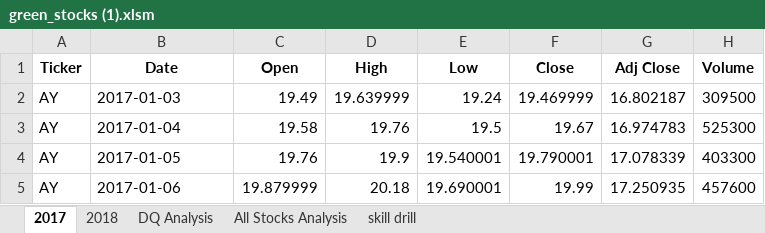
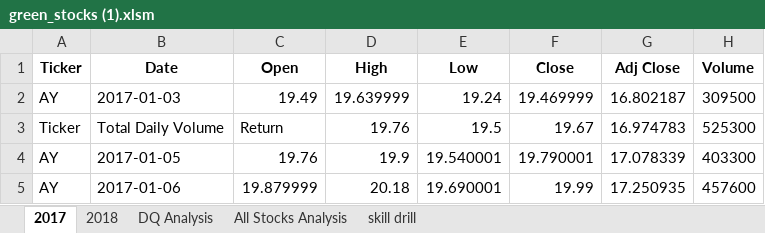
Before and after one commit to SScott08/stock-analysis, an Excel workbook: green_stocks (1).xlsm, sheet 2017, drawn as a sheet; only a part is shown; values as stored, in another font and other column widths than the file's, no borders; the diff names each change by its address in the sheet, - before the commit and + after, or states it on an @@ line.

Commit message:
Add files via upload

```diff
--- a/green_stocks (1).xlsm (sheet 2017)
+++ b/green_stocks (1).xlsm (sheet 2017)
-A3 (Ticker): AY
+A3 (Ticker): Ticker
-B3 (Date): 2017-01-04
+B3 (Date): Total Daily Volume
-C3 (Open): 19.58
+C3 (Open): Return
```
Also changed, not shown: charts or pictures.
